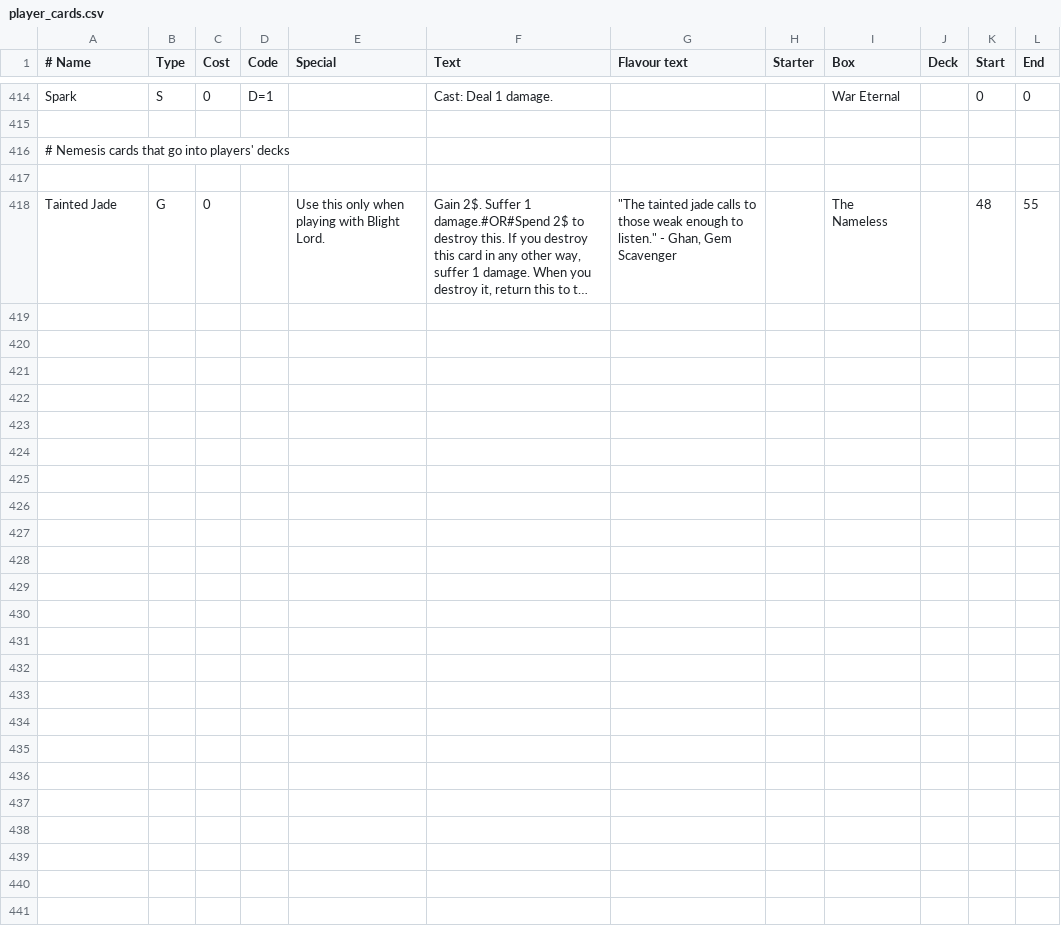
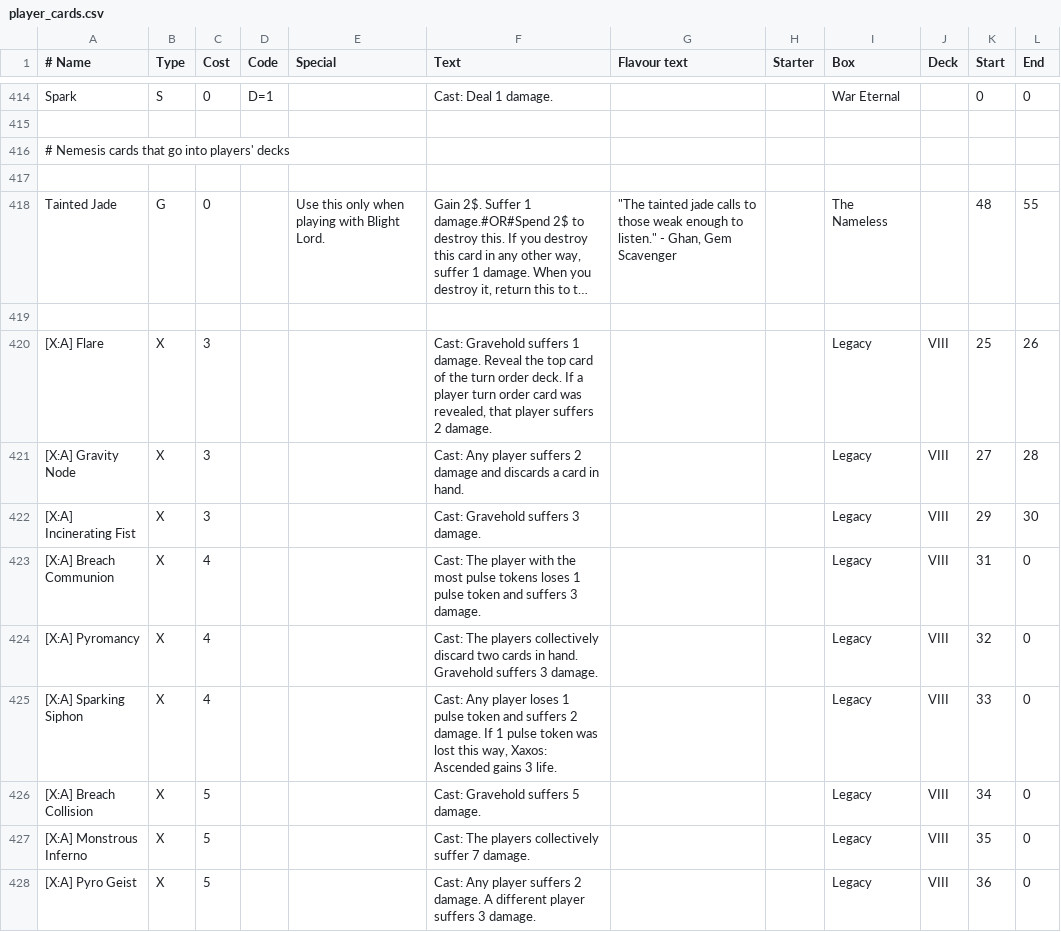
Before and after one commit to Vgr255/Lexive, a CSV file: player_cards.csv, drawn as a sheet; only a part is shown, gaps mark what is left out; long unchanged cells end in …; the diff names each change by its address in the sheet, - before the commit and + after, or states it on an @@ line.

```diff
--- a/player_cards.csv
+++ b/player_cards.csv
+row 419: (empty)
+row 420: [X:A] Flare | X | 3 |  |  | Cast: Gravehold suffers 1 damage. Reveal the top card of the turn order deck. If a player turn order card was revealed, that player suffers 2 damage. |  |  | Legacy | VIII | 25 | 26
+row 421: [X:A] Gravity Node | X | 3 |  |  | Cast: Any player suffers 2 damage and discards a card in hand. |  |  | Legacy | VIII | 27 | 28
+row 422: [X:A] Incinerating Fist | X | 3 |  |  | Cast: Gravehold suffers 3 damage. |  |  | Legacy | VIII | 29 | 30
+row 423: [X:A] Breach Communion | X | 4 |  |  | Cast: The player with the most pulse tokens loses 1 pulse token and suffers 3 damage. |  |  | Legacy | VIII | 31 | 0
+row 424: [X:A] Pyromancy | X | 4 |  |  | Cast: The players collectively discard two cards in hand. Gravehold suffers 3 damage. |  |  | Legacy | VIII | 32 | 0
+row 425: [X:A] Sparking Siphon | X | 4 |  |  | Cast: Any player loses 1 pulse token and suffers 2 damage. If 1 pulse token was lost this way, Xaxos: Ascended gains 3 life. |  |  | Legacy | VIII | 33 | 0
+row 426: [X:A] Breach Collision | X | 5 |  |  | Cast: Gravehold suffers 5 damage. |  |  | Legacy | VIII | 34 | 0
+row 427: [X:A] Monstrous Inferno | X | 5 |  |  | Cast: The players collectively suffer 7 damage. |  |  | Legacy | VIII | 35 | 0
+row 428: [X:A] Pyro Geist | X | 5 |  |  | Cast: Any player suffers 2 damage. A different player suffers 3 damage. |  |  | Legacy | VIII | 36 | 0
```
Also changed, not shown: nemesis_cards.csv, nemesis_mats.csv, 1 other file.
